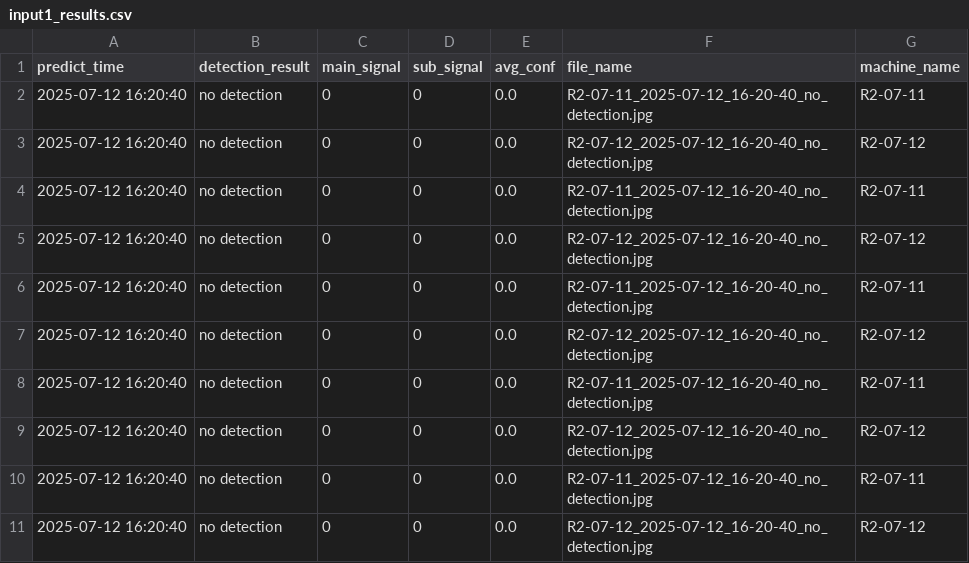
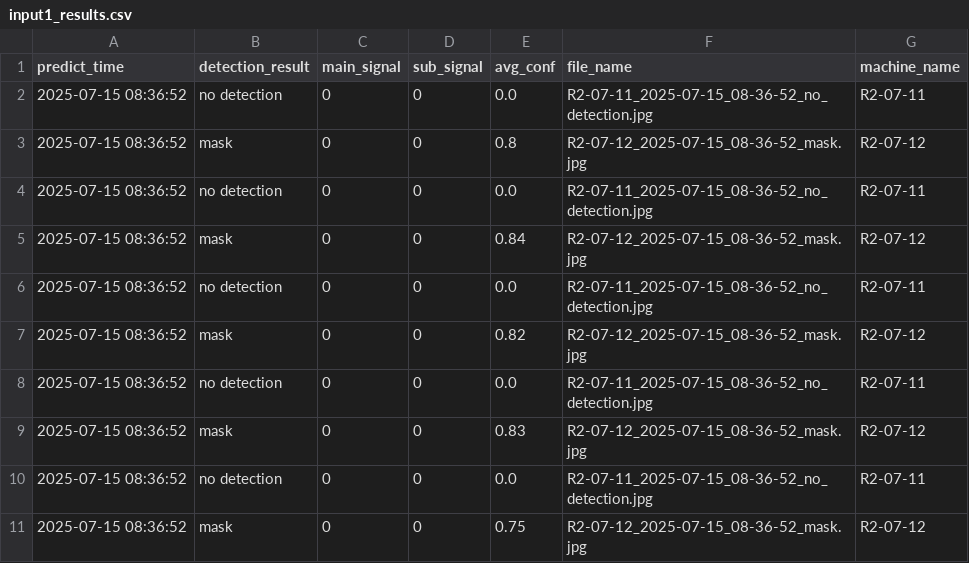
Before and after one commit to porameds/Project-AI-CCTV, a CSV file: code_run_ubuntu/test_oven_1/predict/input1_results.csv, drawn as a sheet.

Commit message:
build docker-compose to oven_machine_b and fix logic to detect open_machine(1)  glove,mask(2) and mask(3) is 'P'

```diff
--- a/code_run_ubuntu/test_oven_1/predict/input1_results.csv
+++ b/code_run_ubuntu/test_oven_1/predict/input1_results.csv
@@ -1,11 +1,11 @@
 predict_time,detection_result,main_signal,sub_signal,avg_conf,file_name,machine_name
-2025-07-12 16:20:40,no detection,0,0,0.0,R2-07-11_2025-07-12_16-20-40_no_detection.jpg,R2-07-11
-2025-07-12 16:20:40,no detection,0,0,0.0,R2-07-12_2025-07-12_16-20-40_no_detection.jpg,R2-07-12
-2025-07-12 16:20:40,no detection,0,0,0.0,R2-07-11_2025-07-12_16-20-40_no_detection.jpg,R2-07-11
-2025-07-12 16:20:40,no detection,0,0,0.0,R2-07-12_2025-07-12_16-20-40_no_detection.jpg,R2-07-12
-2025-07-12 16:20:40,no detection,0,0,0.0,R2-07-11_2025-07-12_16-20-40_no_detection.jpg,R2-07-11
-2025-07-12 16:20:40,no detection,0,0,0.0,R2-07-12_2025-07-12_16-20-40_no_detection.jpg,R2-07-12
-2025-07-12 16:20:40,no detection,0,0,0.0,R2-07-11_2025-07-12_16-20-40_no_detection.jpg,R2-07-11
-2025-07-12 16:20:40,no detection,0,0,0.0,R2-07-12_2025-07-12_16-20-40_no_detection.jpg,R2-07-12
-2025-07-12 16:20:40,no detection,0,0,0.0,R2-07-11_2025-07-12_16-20-40_no_detection.jpg,R2-07-11
-2025-07-12 16:20:40,no detection,0,0,0.0,R2-07-12_2025-07-12_16-20-40_no_detection.jpg,R2-07-12
+2025-07-15 08:36:52,no detection,0,0,0.0,R2-07-11_2025-07-15_08-36-52_no_detection.jpg,R2-07-11
+2025-07-15 08:36:52,mask,0,0,0.8,R2-07-12_2025-07-15_08-36-52_mask.jpg,R2-07-12
+2025-07-15 08:36:52,no detection,0,0,0.0,R2-07-11_2025-07-15_08-36-52_no_detection.jpg,R2-07-11
+2025-07-15 08:36:52,mask,0,0,0.84,R2-07-12_2025-07-15_08-36-52_mask.jpg,R2-07-12
+2025-07-15 08:36:52,no detection,0,0,0.0,R2-07-11_2025-07-15_08-36-52_no_detection.jpg,R2-07-11
+2025-07-15 08:36:52,mask,0,0,0.82,R2-07-12_2025-07-15_08-36-52_mask.jpg,R2-07-12
+2025-07-15 08:36:52,no detection,0,0,0.0,R2-07-11_2025-07-15_08-36-52_no_detection.jpg,R2-07-11
+2025-07-15 08:36:52,mask,0,0,0.83,R2-07-12_2025-07-15_08-36-52_mask.jpg,R2-07-12
+2025-07-15 08:36:52,no detection,0,0,0.0,R2-07-11_2025-07-15_08-36-52_no_detection.jpg,R2-07-11
+2025-07-15 08:36:52,mask,0,0,0.75,R2-07-12_2025-07-15_08-36-52_mask.jpg,R2-07-12
```
Also changed, not shown: 6 other files.
